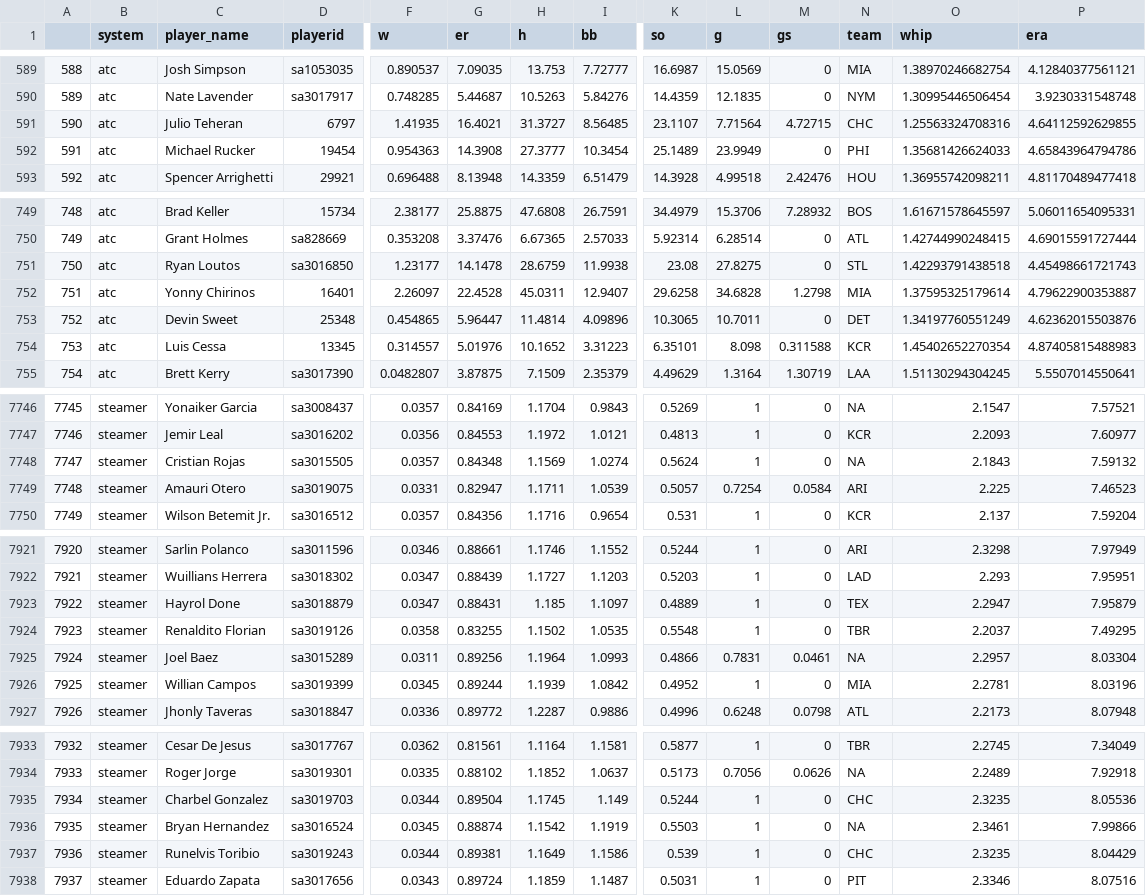
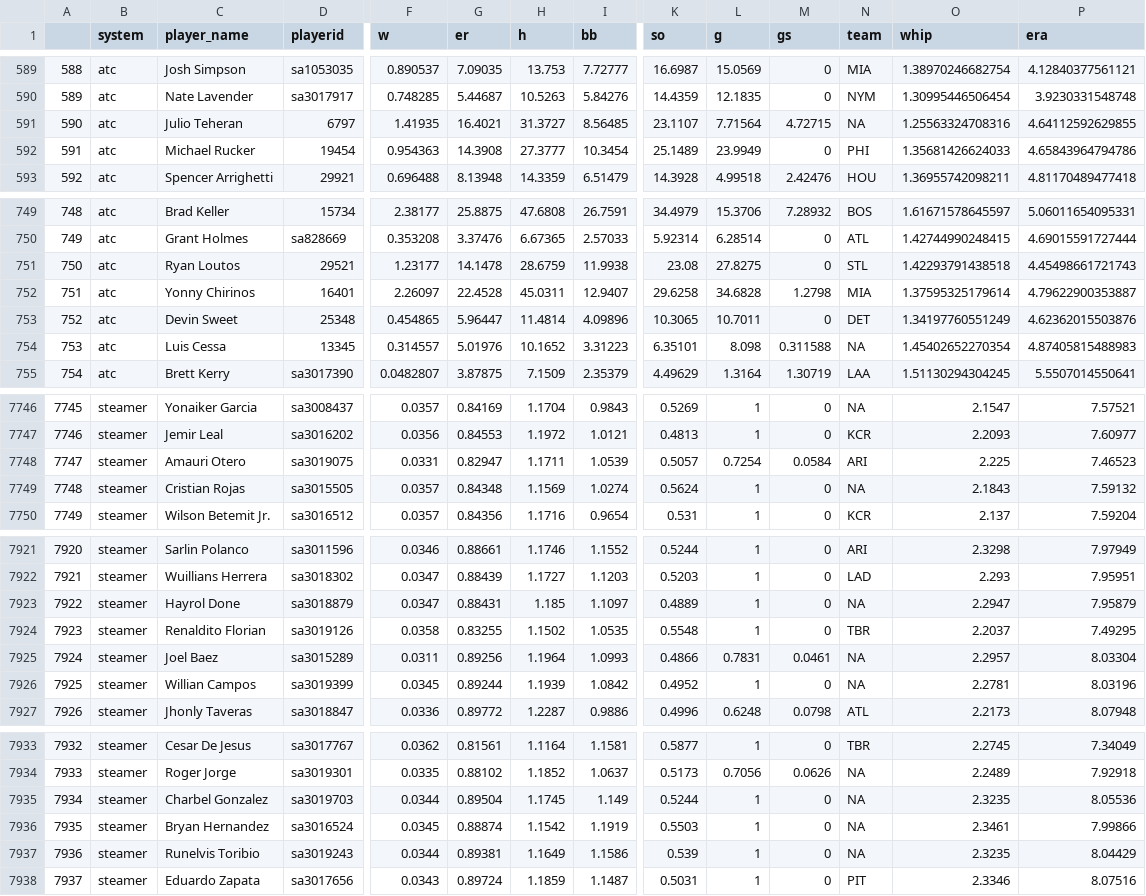
Before and after one commit to bdidds2/Betting, a CSV file: ottoneu/pitchers_df.csv, drawn as a sheet; only a part is shown, gaps mark what is left out; the diff covers the shown part only; the diff names each change by its address in the sheet, - before the commit and + after, or states it on an @@ line.

```diff
--- a/ottoneu/pitchers_df.csv
+++ b/ottoneu/pitchers_df.csv
-N591 (team): CHC
+N591 (team): NA
-D751 (playerid): sa3016850
+D751 (playerid): 29521
-N754 (team): KCR
+N754 (team): NA
-C7748 (player_name): Cristian Rojas
+C7748 (player_name): Amauri Otero
-D7748 (playerid): sa3015505
+D7748 (playerid): sa3019075
-F7748 (w): 0.0357
+F7748 (w): 0.0331
-G7748 (er): 0.84348
+G7748 (er): 0.82947
-H7748 (h): 1.1569
+H7748 (h): 1.1711
-I7748 (bb): 1.0274
+I7748 (bb): 1.0539
-K7748 (so): 0.5624
+K7748 (so): 0.5057
-L7748 (g): 1
+L7748 (g): 0.7254
-M7748 (gs): 0
+M7748 (gs): 0.0584
-N7748 (team): NA
+N7748 (team): ARI
-O7748 (whip): 2.1843
+O7748 (whip): 2.225
-P7748 (era): 7.59132
+P7748 (era): 7.46523
-C7749 (player_name): Amauri Otero
+C7749 (player_name): Cristian Rojas
-D7749 (playerid): sa3019075
+D7749 (playerid): sa3015505
-F7749 (w): 0.0331
+F7749 (w): 0.0357
-G7749 (er): 0.82947
+G7749 (er): 0.84348
-H7749 (h): 1.1711
+H7749 (h): 1.1569
-I7749 (bb): 1.0539
+I7749 (bb): 1.0274
-K7749 (so): 0.5057
+K7749 (so): 0.5624
-L7749 (g): 0.7254
+L7749 (g): 1
-M7749 (gs): 0.0584
+M7749 (gs): 0
-N7749 (team): ARI
+N7749 (team): NA
-O7749 (whip): 2.225
+O7749 (whip): 2.1843
-P7749 (era): 7.46523
+P7749 (era): 7.59132
-N7923 (team): TEX
+N7923 (team): NA
-N7926 (team): MIA
+N7926 (team): NA
-N7935 (team): CHC
+N7935 (team): NA
-N7937 (team): CHC
+N7937 (team): NA
```
Also changed, not shown: 31 edited cells elsewhere in this file, ottoneu/all_hitters.csv, ottoneu/all_pitchers.csv, 3 other files.
